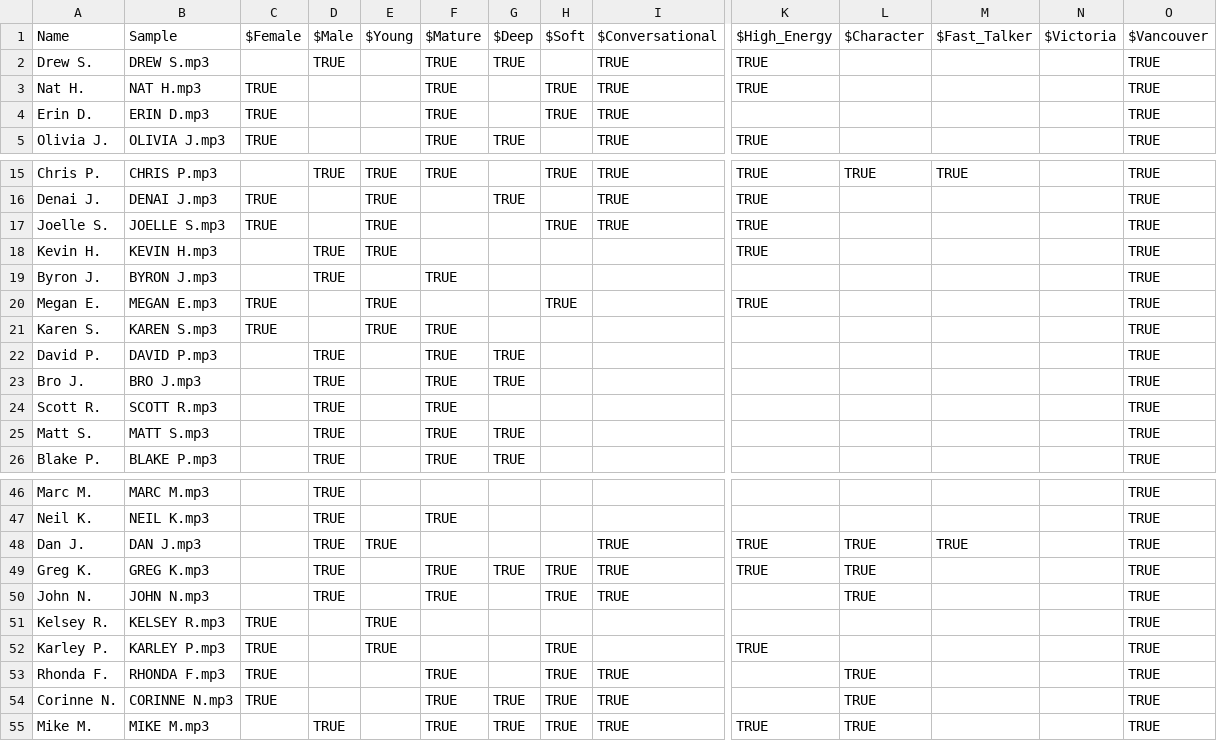
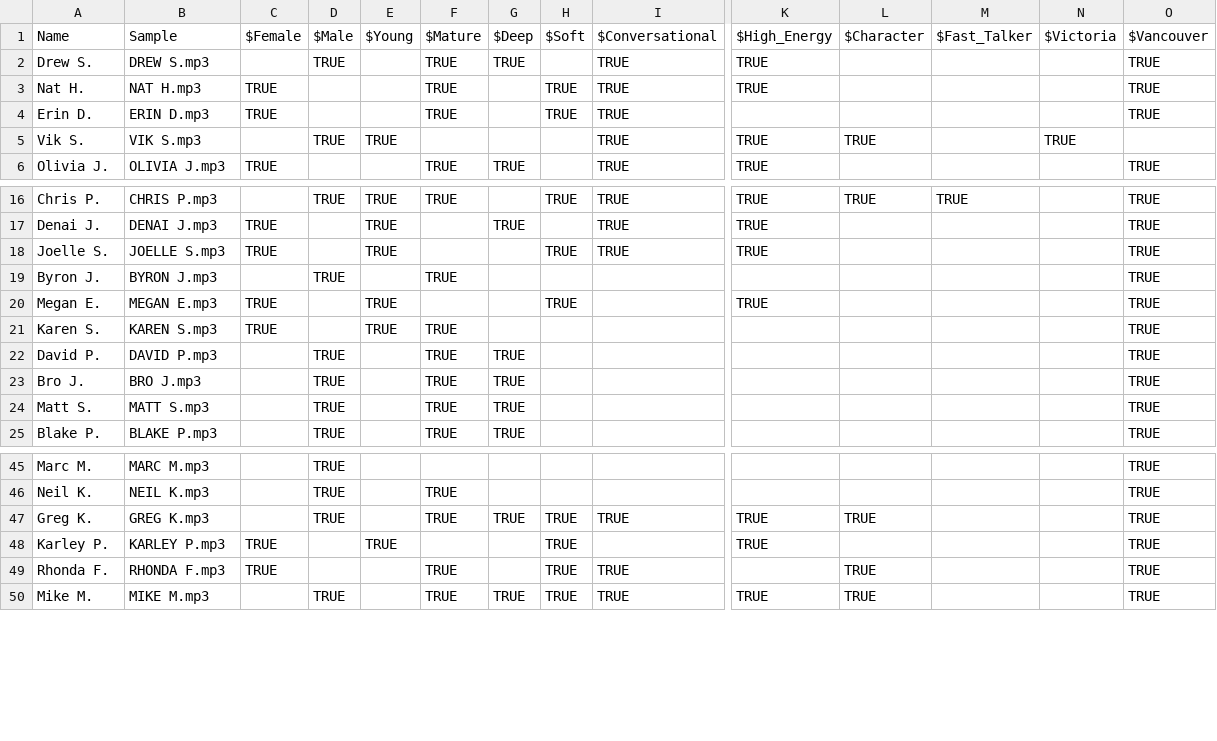
Before and after one commit to ashpoon/voice, a CSV file: data/voice-actors.csv, drawn as a sheet; only a part is shown, gaps mark what is left out; removed rows and columns are numbered as before the commit, all else as after; rows hold the shown columns only; the diff names each change by its address in the sheet, - before the commit and + after, or states it on an @@ line.

Commit message:
Update voice-actors.csv
Deleted a few that are gone now and added a few.

```diff
--- a/data/voice-actors.csv
+++ b/data/voice-actors.csv
+row 5: Vik S. | VIK S.mp3 |  | TRUE | TRUE |  |  |  | TRUE | TRUE | TRUE |  | TRUE
-row 18: Kevin H. | KEVIN H.mp3 |  | TRUE | TRUE |  |  |  |  | TRUE |  |  |  | TRUE
-row 24: Scott R. | SCOTT R.mp3 |  | TRUE |  | TRUE |  |  |  |  |  |  |  | TRUE
-row 48: Dan J. | DAN J.mp3 |  | TRUE | TRUE |  |  |  | TRUE | TRUE | TRUE | TRUE |  | TRUE
-row 50: John N. | JOHN N.mp3 |  | TRUE |  | TRUE |  | TRUE | TRUE |  | TRUE |  |  | TRUE
-row 51: Kelsey R. | KELSEY R.mp3 | TRUE |  | TRUE |  |  |  |  |  |  |  |  | TRUE
-row 54: Corinne N. | CORINNE N.mp3 | TRUE |  |  | TRUE | TRUE | TRUE | TRUE |  | TRUE |  |  | TRUE
```
